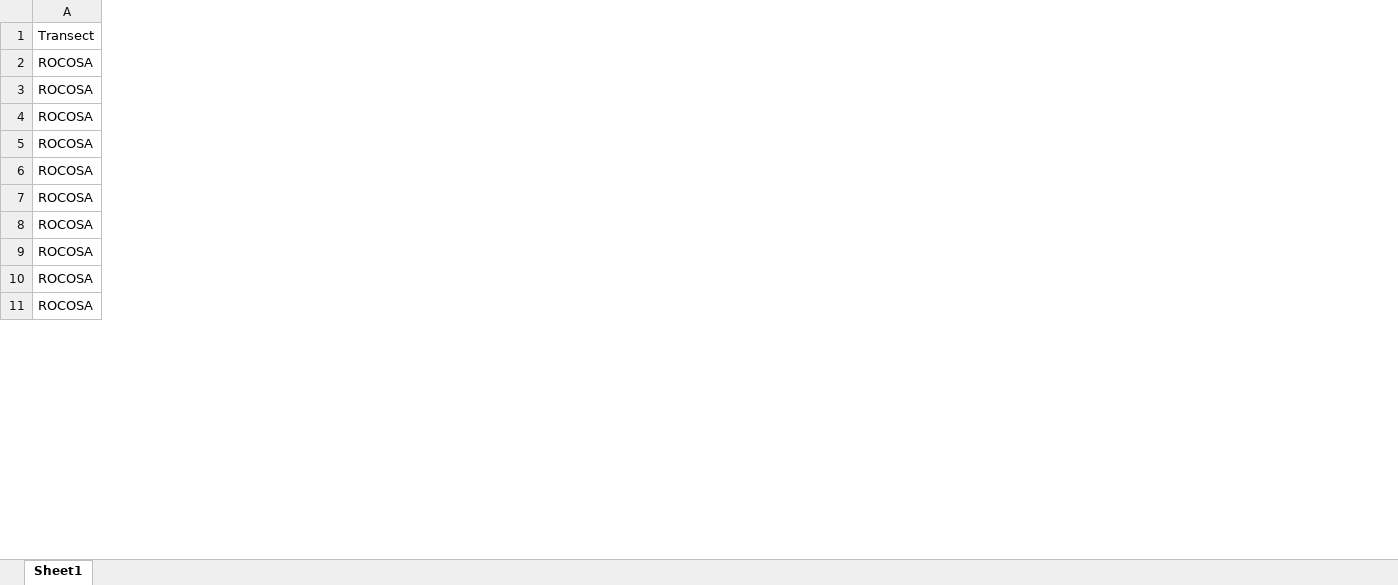
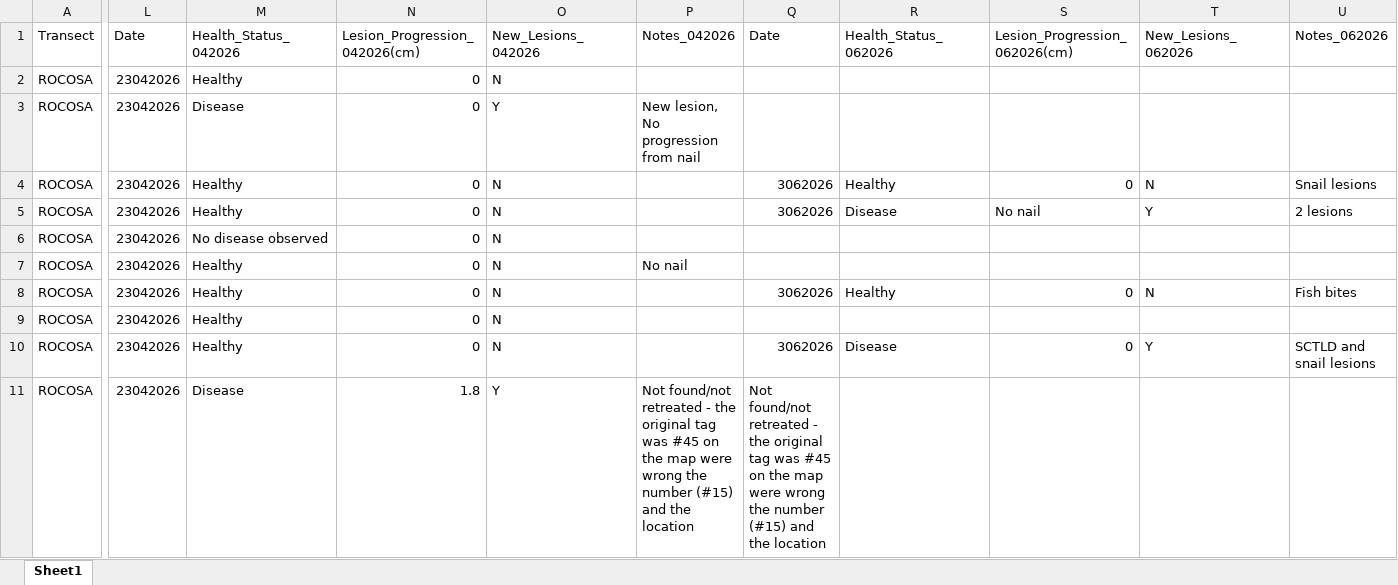
Before and after one commit to GWLab-UML/SAN_CORDAP, an Excel workbook: Sample_Data/Probiotic_Field_Trials.xlsx, sheet Sheet1, drawn as a sheet; only a part is shown, gaps mark what is left out; values as stored, in another font and other column widths than the file's, no borders; the diff names each change by its address in the sheet, - before the commit and + after, or states it on an @@ line.

Commit message:
added sample information from valeria (Probiotic_Field_Trials_052926 google drive doc)

```diff
--- a/Sample_Data/Probiotic_Field_Trials.xlsx (sheet Sheet1)
+++ b/Sample_Data/Probiotic_Field_Trials.xlsx (sheet Sheet1)
+column L (Date), rows 2-11: all 23042026
+column M (Health_Status_042026), rows 2-11: Healthy | Disease | Healthy | Healthy | No disease observed | Healthy | Healthy | Healthy | Healthy | Disease
+column N (Lesion_Progression_042026(cm)), rows 2-11: 0 | 0 | 0 | 0 | 0 | 0 | 0 | 0 | 0 | 1.8
+column O (New_Lesions_042026), rows 2-11: N | Y | N | N | N | N | N | N | N | Y
+column P (Notes_042026), rows 3-11: New lesion, No progression from nail |  |  |  | No nail |  |  |  | Not found/not retreated - the original tag was #45 on the map were wrong the number (#15) and the location
+column Q (Date), rows 4-11: 3062026 | 3062026 |  |  | 3062026 |  | 3062026 | Not found/not retreated - the original tag was #45 on the map were wrong the number (#15) and the location
+column R (Health_Status_062026), rows 4-10: Healthy | Disease |  |  | Healthy |  | Disease
+column S (Lesion_Progression_062026(cm)), rows 4-10: 0 | No nail |  |  | 0 |  | 0
+column T (New_Lesions_062026), rows 4-10: N | Y |  |  | N |  | Y
+column U (Notes_062026), rows 4-10: Snail lesions | 2 lesions |  |  | Fish bites |  | SCTLD and snail lesions
```
